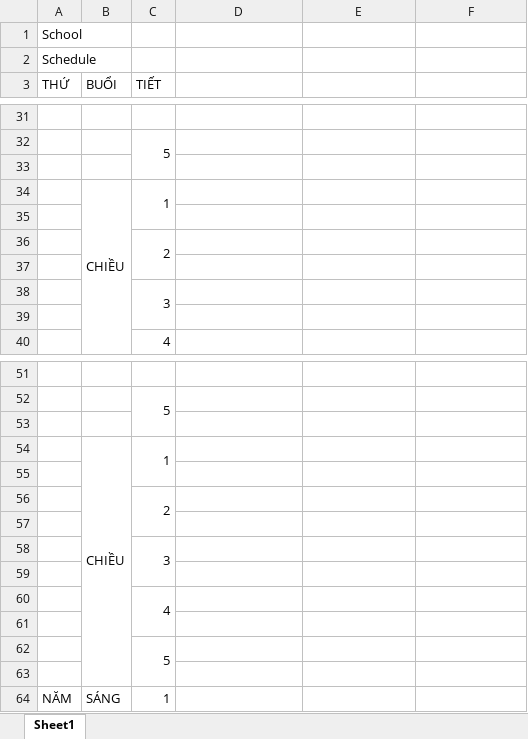
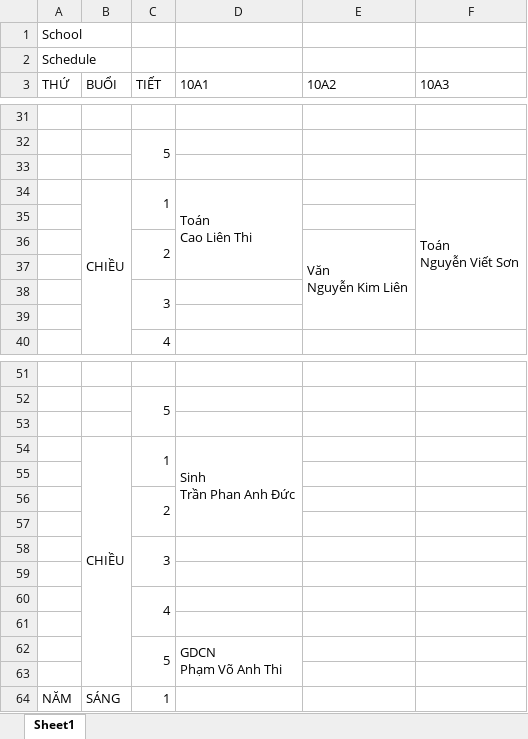
Before and after one commit to phanxuanquang/studMin, an Excel workbook: studMin/TemplateExcel/schedule_all_teacher.xlsx, sheet Sheet1, drawn as a sheet; only a part is shown, gaps mark what is left out; values as stored, in another font and other column widths than the file's, no cell formats; ↵ is a line break in a cell; the diff covers the shown part only; the diff names each change by its address in the sheet, - before the commit and + after, or states it on an @@ line.

```diff
--- a/studMin/TemplateExcel/schedule_all_teacher.xlsx (sheet Sheet1)
+++ b/studMin/TemplateExcel/schedule_all_teacher.xlsx (sheet Sheet1)
-D3: (empty)
+D3: 10A1
-E3: (empty)
+E3: 10A2
-F3: (empty)
+F3: 10A3
-D34 (10A1): (empty)
+D34 (10A1): Toán ↵ Cao Liên Thi
+D34:D37 merged
-F34 (10A3): (empty)
+F34 (10A3): Toán ↵ Nguyễn Viết Sơn
+F34:F39 merged
-E36 (10A2): (empty)
+E36 (10A2): Văn ↵ Nguyễn Kim Liên
+E36:E39 merged
-D54 (10A1): (empty)
+D54 (10A1): Sinh ↵ Trần Phan Anh Đức
+D54:D57 merged
-D62 (10A1): (empty)
+D62 (10A1): GDCN ↵ Phạm Võ Anh Thi
+D62:D63 merged
```
Also changed, not shown: 8 edited cells and merged cells elsewhere in this sheet, cell formats, 2 other files.
